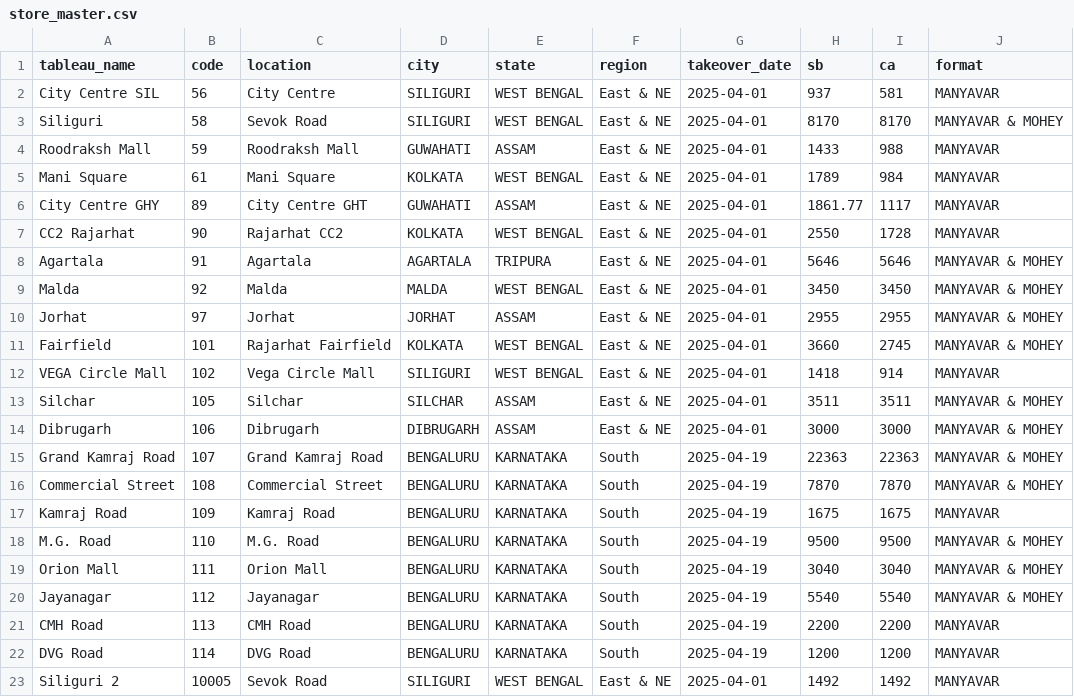
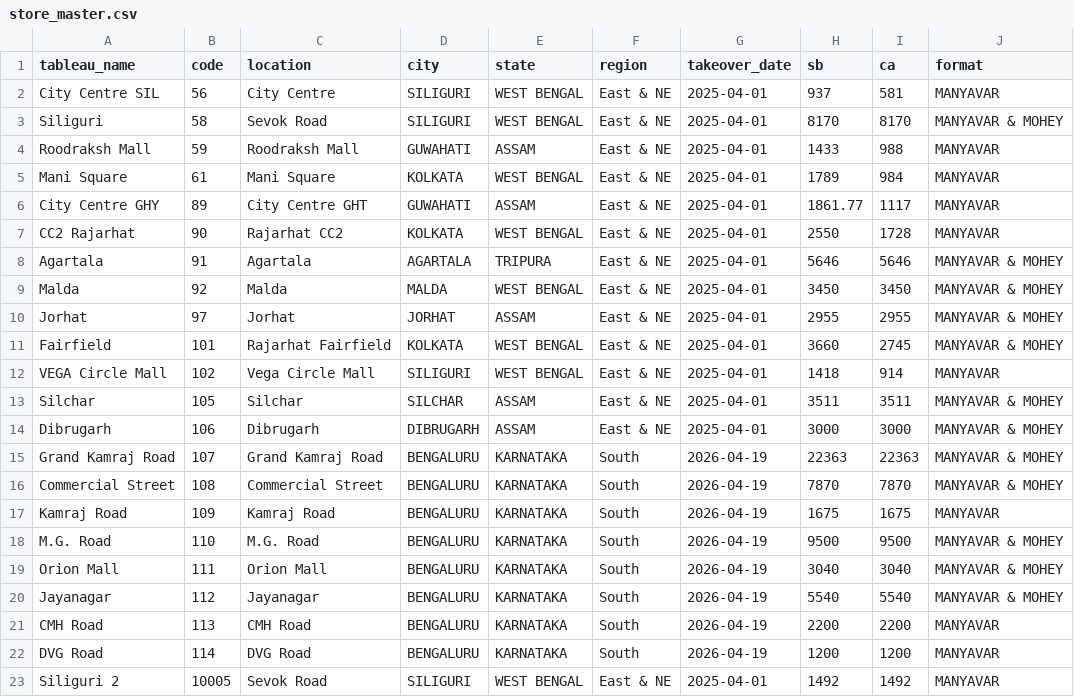
Before and after one commit to M4NAVV/peanuts-blr-dashboard, a CSV file: store_master.csv, drawn as a sheet.

```diff
--- a/store_master.csv
+++ b/store_master.csv
@@ -14,10 +14,10 @@ Silchar,105,Silchar,SILCHAR,ASSAM,East & NE,2025-04-01,3511,3511,MANYAVAR & MOHE
 Dibrugarh,106,Dibrugarh,DIBRUGARH,ASSAM,East & NE,2025-04-01,3000,3000,MANYAVAR & MOHEY
-Grand Kamraj Road,107,Grand Kamraj Road,BENGALURU,KARNATAKA,South,2025-04-19,22363,22363,MANYAVAR & MOHEY
-Commercial Street,108,Commercial Street,BENGALURU,KARNATAKA,South,2025-04-19,7870,7870,MANYAVAR & MOHEY
-Kamraj Road,109,Kamraj Road,BENGALURU,KARNATAKA,South,2025-04-19,1675,1675,MANYAVAR
-M.G. Road,110,M.G. Road,BENGALURU,KARNATAKA,South,2025-04-19,9500,9500,MANYAVAR & MOHEY
-Orion Mall,111,Orion Mall,BENGALURU,KARNATAKA,South,2025-04-19,3040,3040,MANYAVAR & MOHEY
-Jayanagar,112,Jayanagar,BENGALURU,KARNATAKA,South,2025-04-19,5540,5540,MANYAVAR & MOHEY
-CMH Road,113,CMH Road,BENGALURU,KARNATAKA,South,2025-04-19,2200,2200,MANYAVAR
-DVG Road,114,DVG Road,BENGALURU,KARNATAKA,South,2025-04-19,1200,1200,MANYAVAR
+Grand Kamraj Road,107,Grand Kamraj Road,BENGALURU,KARNATAKA,South,2026-04-19,22363,22363,MANYAVAR & MOHEY
+Commercial Street,108,Commercial Street,BENGALURU,KARNATAKA,South,2026-04-19,7870,7870,MANYAVAR & MOHEY
+Kamraj Road,109,Kamraj Road,BENGALURU,KARNATAKA,South,2026-04-19,1675,1675,MANYAVAR
+M.G. Road,110,M.G. Road,BENGALURU,KARNATAKA,South,2026-04-19,9500,9500,MANYAVAR & MOHEY
+Orion Mall,111,Orion Mall,BENGALURU,KARNATAKA,South,2026-04-19,3040,3040,MANYAVAR & MOHEY
+Jayanagar,112,Jayanagar,BENGALURU,KARNATAKA,South,2026-04-19,5540,5540,MANYAVAR & MOHEY
+CMH Road,113,CMH Road,BENGALURU,KARNATAKA,South,2026-04-19,2200,2200,MANYAVAR
+DVG Road,114,DVG Road,BENGALURU,KARNATAKA,South,2026-04-19,1200,1200,MANYAVAR
 Siliguri 2,10005,Sevok Road,SILIGURI,WEST BENGAL,East & NE,2025-04-01,1492,1492,MANYAVAR
```
Also changed, not shown: 2 other files.
